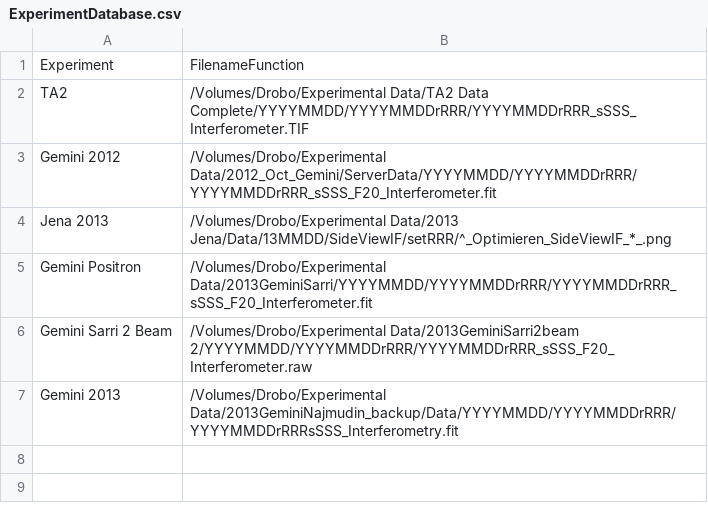
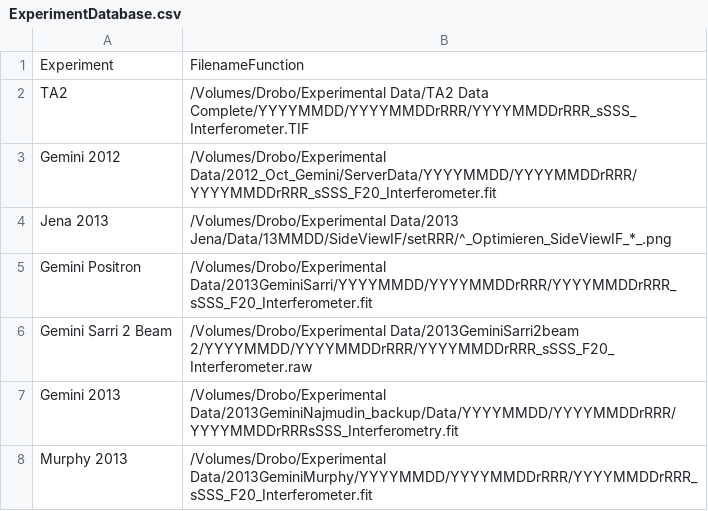
Before and after one commit to jasmcole/Interpret, a CSV file: ExperimentDatabase.csv, drawn as a sheet.

```diff
--- a/ExperimentDatabase.csv
+++ b/ExperimentDatabase.csv
@@ -7 +7,2 @@ Gemini Sarri 2 Beam,/Volumes/Drobo/Experimental Data/2013GeminiSarri2beam 2/YYYY
 Gemini 2013,/Volumes/Drobo/Experimental Data/2013GeminiNajmudin_backup/Data/YYYYMMDD/YYYYMMDDrRRR/YYYYMMDDrRRRsSSS_Interferometry.fit
+Murphy 2013,/Volumes/Drobo/Experimental Data/2013GeminiMurphy/YYYYMMDD/YYYYMMDDrRRR/YYYYMMDDrRRR_sSSS_F20_Interferometer.fit
```
Also changed, not shown: 14 other files.
